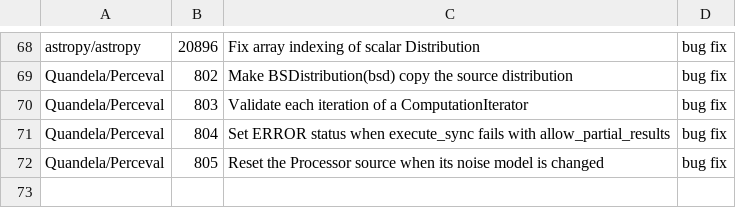
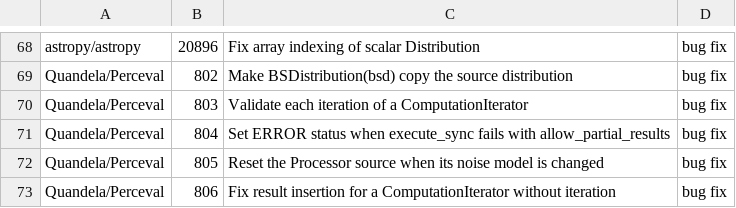
Before and after one commit to rpinho/ai-biology, a TSV file: tools/bio_prs.tsv, drawn as a sheet; only a part is shown, gaps mark what is left out; the diff names each change by its address in the sheet, - before the commit and + after, or states it on an @@ line.

```diff
--- a/tools/bio_prs.tsv
+++ b/tools/bio_prs.tsv
+row 73: Quandela/Perceval | 806 | Fix result insertion for a ComputationIterator without iteration | bug fix
```
Also changed, not shown: 1 other file.
